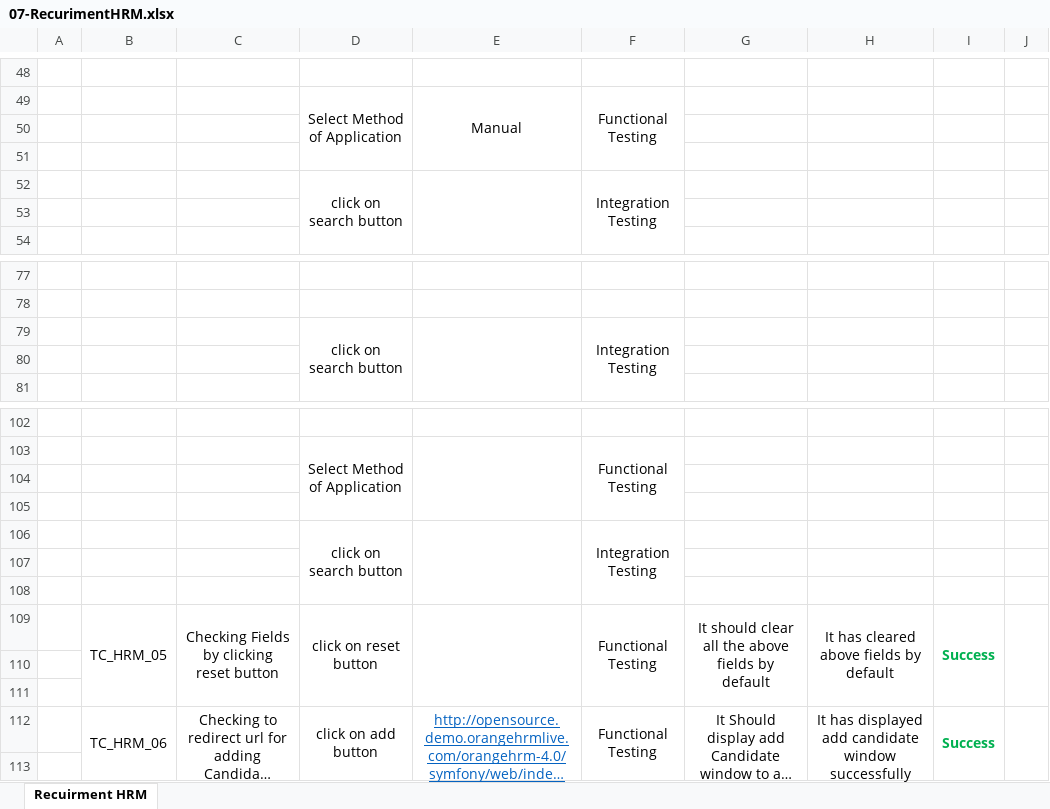
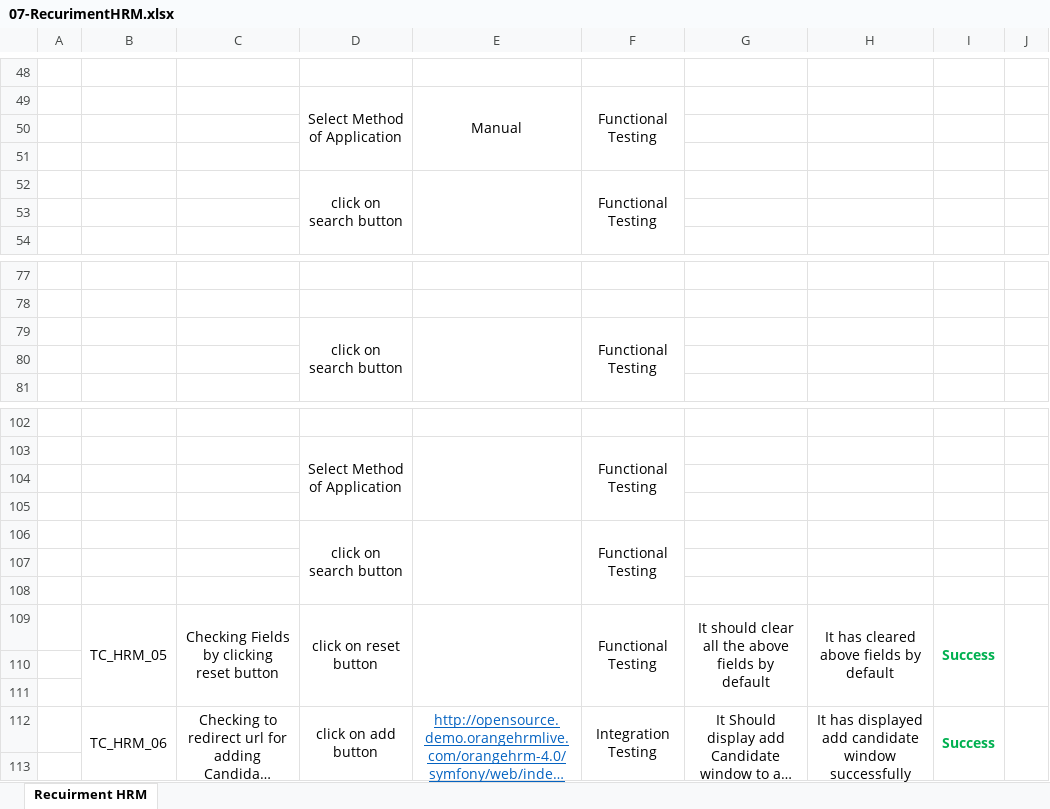
Before and after one commit to askmohammed/OrangeHRM4.0TestContribution, an Excel workbook: TestCases/07-RecurimentHRM.xlsx, sheet Recuirment HRM, drawn as a sheet; only a part is shown, gaps mark what is left out; long unchanged cells end in …; values as stored, in another font and other column widths than the file's, no borders; the diff names each change by its address in the sheet, - before the commit and + after, or states it on an @@ line.

```diff
--- a/TestCases/07-RecurimentHRM.xlsx (sheet Recuirment HRM)
+++ b/TestCases/07-RecurimentHRM.xlsx (sheet Recuirment HRM)
-F52: Integration Testing
+F52: Functional Testing
-F79: Integration Testing
+F79: Functional Testing
-F106: Integration Testing
+F106: Functional Testing
-F112: Functional Testing
+F112: Integration Testing
```
Also changed, not shown: TestCases/02-UserManagementHRM.xlsx, TestCases/04-EmployeeListHRM.xlsx, 5 other files.
